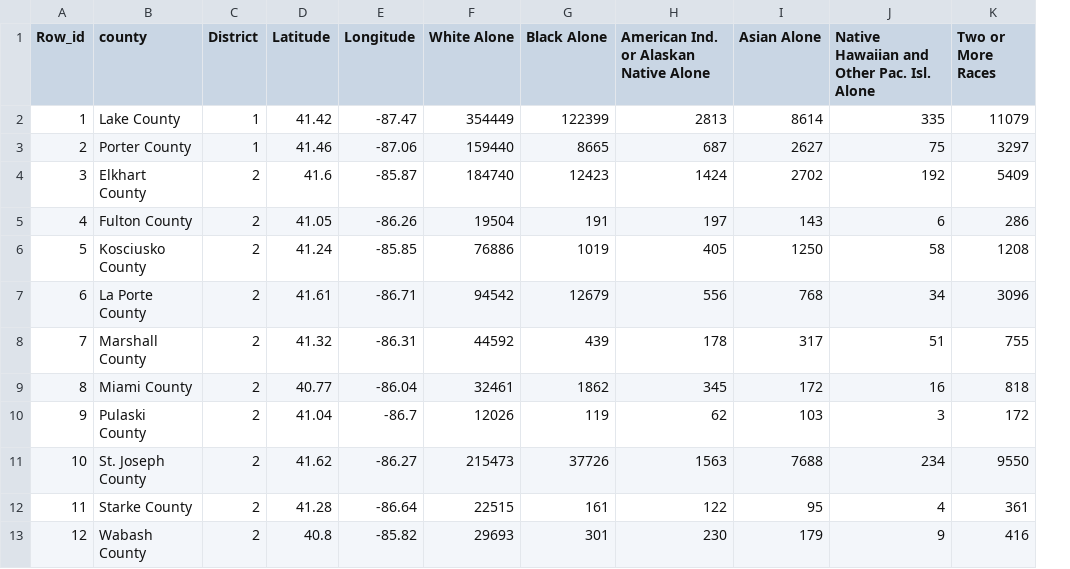
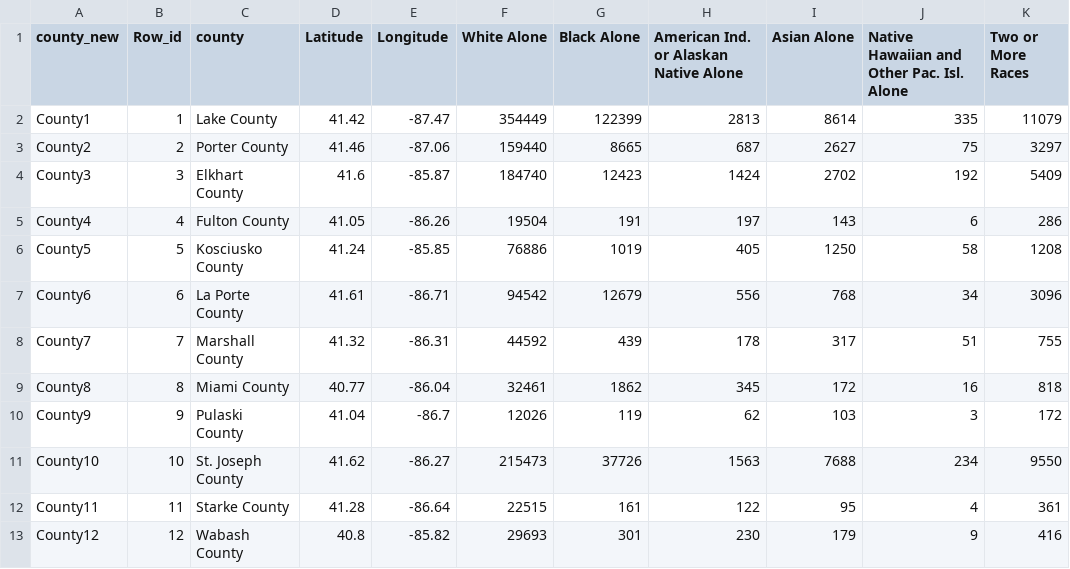
Before and after one commit to garobazarbachian/Integer-Programming---Algorithmic-Redistricting, a CSV file: Indiana Population Dataset.csv, drawn as a sheet; only a part is shown; removed rows and columns are numbered as before the commit, all else as after; the diff names each change by its address in the sheet, - before the commit and + after, or states it on an @@ line.

```diff
--- a/Indiana Population Dataset.csv
+++ b/Indiana Population Dataset.csv
+column A (county_new), rows 2-13: County1 | County2 | County3 | County4 | County5 | County6 | County7 | County8 | County9 | County10 | County11 | County12
-column C (District), rows 2-13: 1 | 1 | 2 | 2 | 2 | 2 | 2 | 2 | 2 | 2 | 2 | 2
```
Also changed, not shown: 2 other files.
